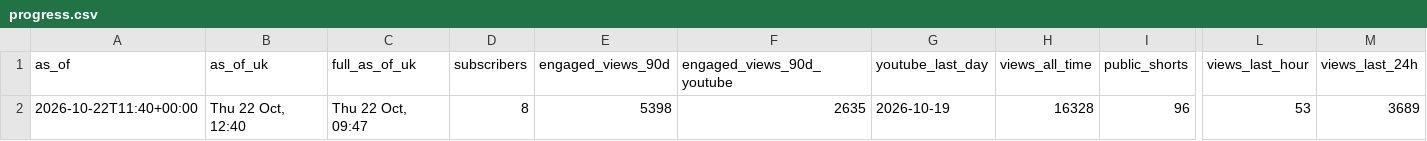
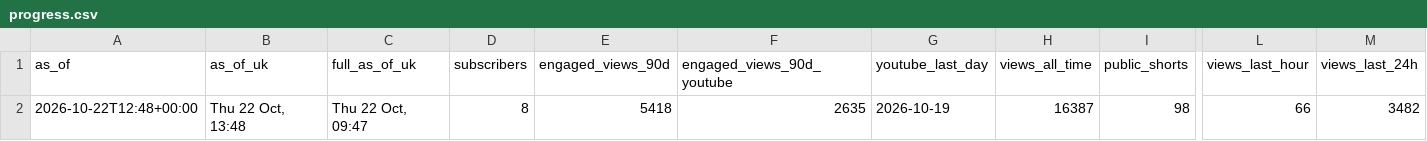
Before and after one commit to quickplay-studio/quickplay-autopilot, a CSV file: analytics/progress.csv, drawn as a sheet; only a part is shown, gaps mark what is left out; the diff names each change by its address in the sheet, - before the commit and + after, or states it on an @@ line.

```diff
--- a/analytics/progress.csv
+++ b/analytics/progress.csv
-A2 (as_of): 2026-10-22T11:40+00:00
+A2 (as_of): 2026-10-22T12:48+00:00
-B2 (as_of_uk): Thu 22 Oct, 12:40
+B2 (as_of_uk): Thu 22 Oct, 13:48
-E2 (engaged_views_90d): 5398
+E2 (engaged_views_90d): 5418
-H2 (views_all_time): 16328
+H2 (views_all_time): 16387
-I2 (public_shorts): 96
+I2 (public_shorts): 98
-L2 (views_last_hour): 53
+L2 (views_last_hour): 66
-M2 (views_last_24h): 3689
+M2 (views_last_24h): 3482
```
Also changed, not shown: analytics/breakouts.csv, analytics/daily.csv, 14 other files.
